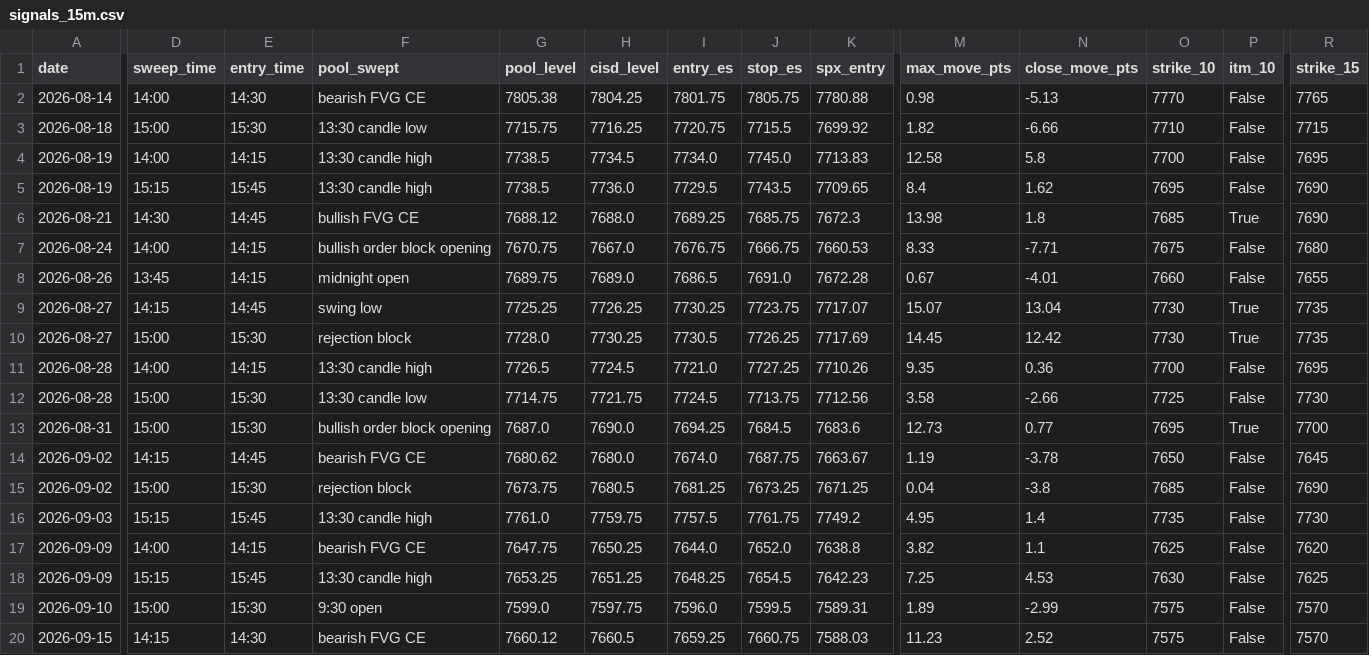
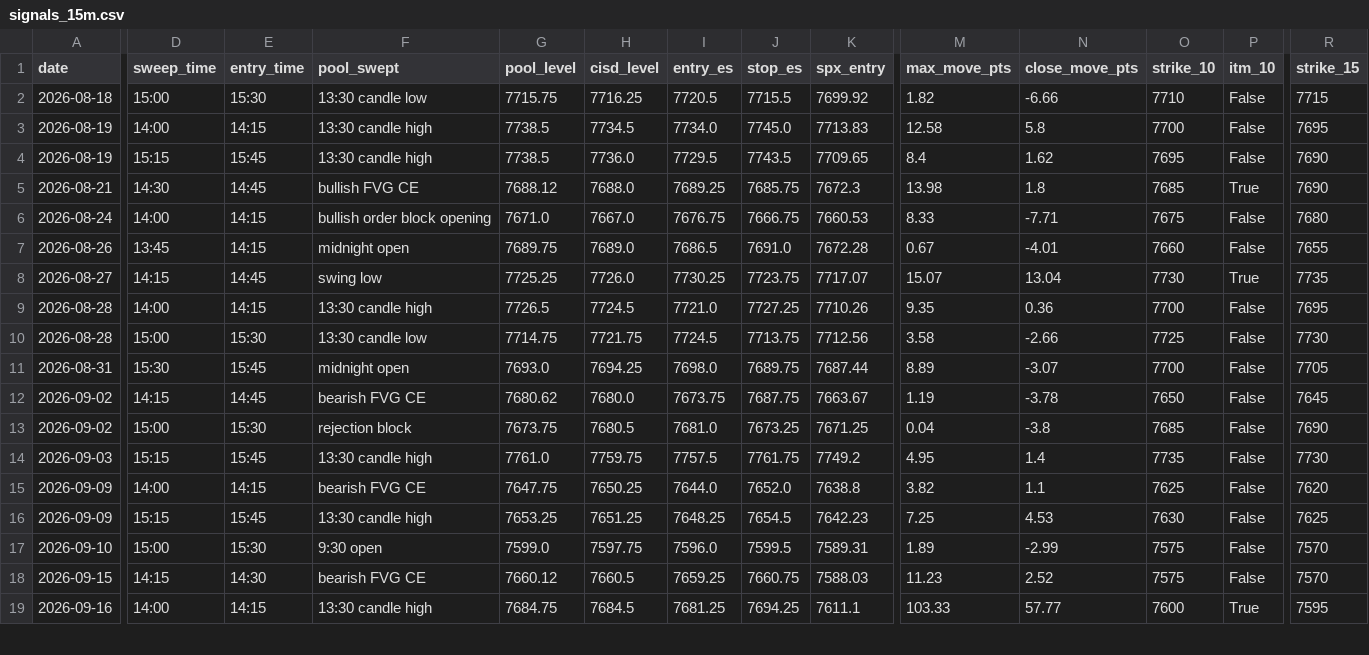
Before and after one commit to thetrinmillenia/belle-backtest, a CSV file: results/signals_15m.csv, drawn as a sheet; only a part is shown, gaps mark what is left out; the shorter side is filled out with more unchanged rows; removed rows and columns are numbered as before the commit, all else as after; rows hold the shown columns only; the diff covers the shown part only; the diff names each change by its address in the sheet, - before the commit and + after, or states it on an @@ line.

```diff
--- a/results/signals_15m.csv
+++ b/results/signals_15m.csv
-row 2: 2026-08-14 | 14:00 | 14:30 | bearish FVG CE | 7805.38 | 7804.25 | 7801.75 | 7805.75 | 7780.88 | 0.98 | -5.13 | 7770 | False | 7765
-I2 (entry_es): 7720.75
+I2 (entry_es): 7720.5
-G6 (pool_level): 7670.75
+G6 (pool_level): 7671.0
-H8 (cisd_level): 7726.25
+H8 (cisd_level): 7726.0
-row 10: 2026-08-27 | 15:00 | 15:30 | rejection block | 7728.0 | 7730.25 | 7730.5 | 7726.25 | 7717.69 | 14.45 | 12.42 | 7730 | True | 7735
-D11 (sweep_time): 15:00
+D11 (sweep_time): 15:30
-E11 (entry_time): 15:30
+E11 (entry_time): 15:45
-F11 (pool_swept): bullish order block opening
+F11 (pool_swept): midnight open
-G11 (pool_level): 7687.0
+G11 (pool_level): 7693.0
-H11 (cisd_level): 7690.0
+H11 (cisd_level): 7694.25
-I11 (entry_es): 7694.25
+I11 (entry_es): 7698.0
-J11 (stop_es): 7684.5
+J11 (stop_es): 7689.75
-K11 (spx_entry): 7683.6
+K11 (spx_entry): 7687.44
-M11 (max_move_pts): 12.73
+M11 (max_move_pts): 8.89
-N11 (close_move_pts): 0.77
+N11 (close_move_pts): -3.07
-O11 (strike_10): 7695
+O11 (strike_10): 7700
-P11 (itm_10): True
+P11 (itm_10): False
-R11 (strike_15): 7700
+R11 (strike_15): 7705
-I12 (entry_es): 7674.0
+I12 (entry_es): 7673.75
-I13 (entry_es): 7681.25
+I13 (entry_es): 7681.0
```
Also changed, not shown: 1 removed row and 19 edited cells elsewhere in this file, data/ESF.csv, data/GSPC.csv, 4 other files.
